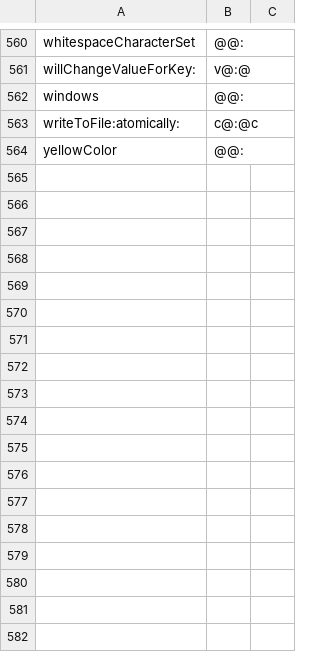
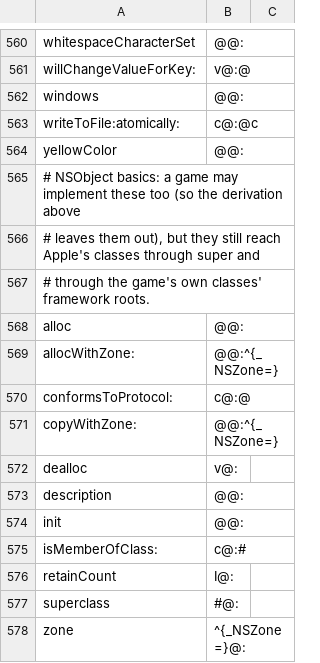
Before and after one commit to braxten509/arm32-bridge, a TSV file: ios/src/guest32/objc/framework_selectors.tsv, drawn as a sheet; only a part is shown, gaps mark what is left out.

```diff
--- a/ios/src/guest32/objc/framework_selectors.tsv
+++ b/ios/src/guest32/objc/framework_selectors.tsv
@@ -564 +564,15 @@ writeToFile:atomically:	c@:@c
 yellowColor	@@:
+# NSObject basics: a game may implement these too (so the derivation above
+# leaves them out), but they still reach Apple's classes through super and
+# through the game's own classes' framework roots.
+alloc	@@:
+allocWithZone:	@@:^{_NSZone=}
+conformsToProtocol:	c@:@
+copyWithZone:	@@:^{_NSZone=}
+dealloc	v@:
+description	@@:
+init	@@:
+isMemberOfClass:	c@:#
+retainCount	I@:
+superclass	#@:
+zone	^{_NSZone=}@:
```
Also changed, not shown: 5 other files.
